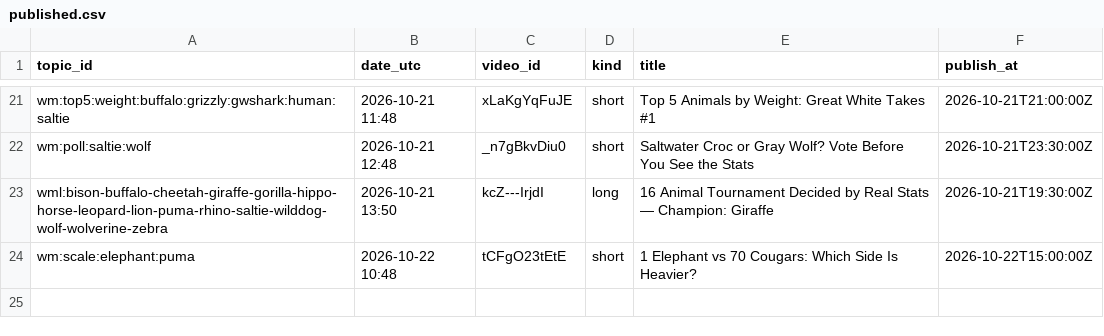
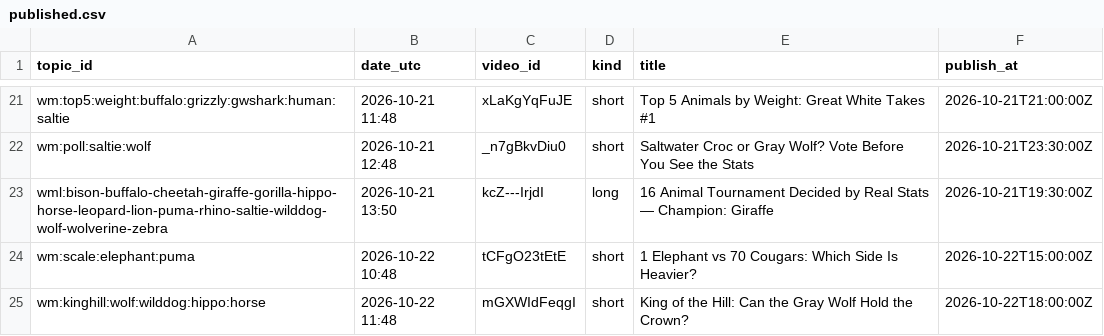
Before and after one commit to olgunkadirgulhan/wild-matchups, a CSV file: records/published.csv, drawn as a sheet; only a part is shown, gaps mark what is left out.

Commit message:
videos: 2026-10-22-1148

```diff
--- a/records/published.csv
+++ b/records/published.csv
@@ -24 +24,2 @@ wml:bison-buffalo-cheetah-giraffe-gorilla-hippo-horse-leopard-lion-puma-rhino-sa
 wm:scale:elephant:puma,2026-10-22 10:48,tCFgO23tEtE,short,1 Elephant vs 70 Cougars: Which Side Is Heavier?,2026-10-22T15:00:00Z
+wm:kinghill:wolf:wilddog:hippo:horse,2026-10-22 11:48,mGXWIdFeqgI,short,King of the Hill: Can the Gray Wolf Hold the Crown?,2026-10-22T18:00:00Z
```
